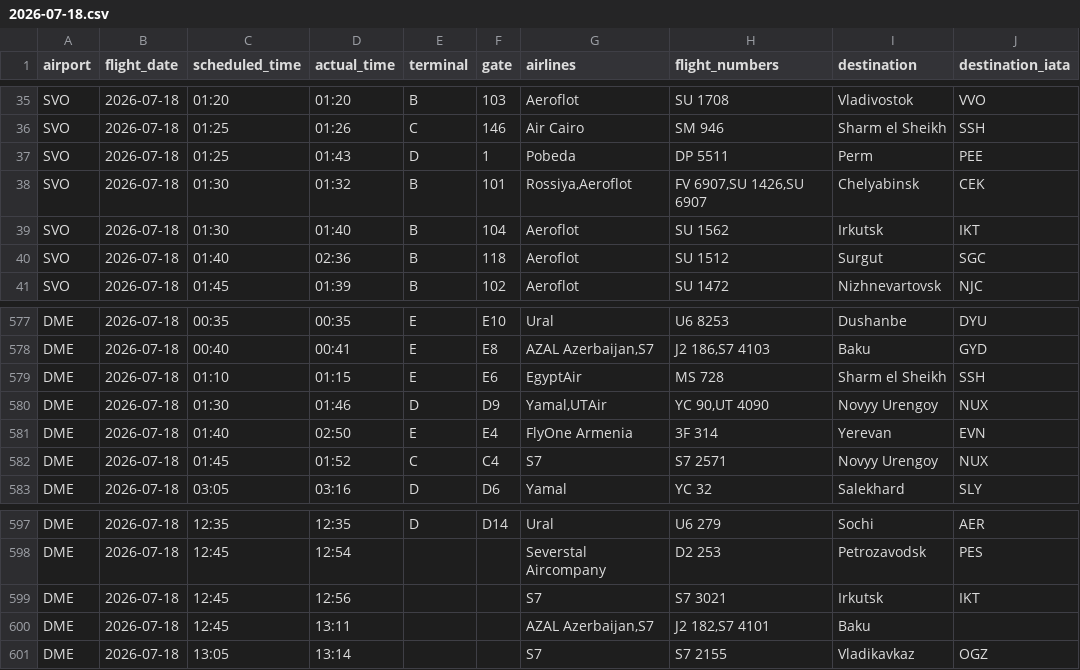
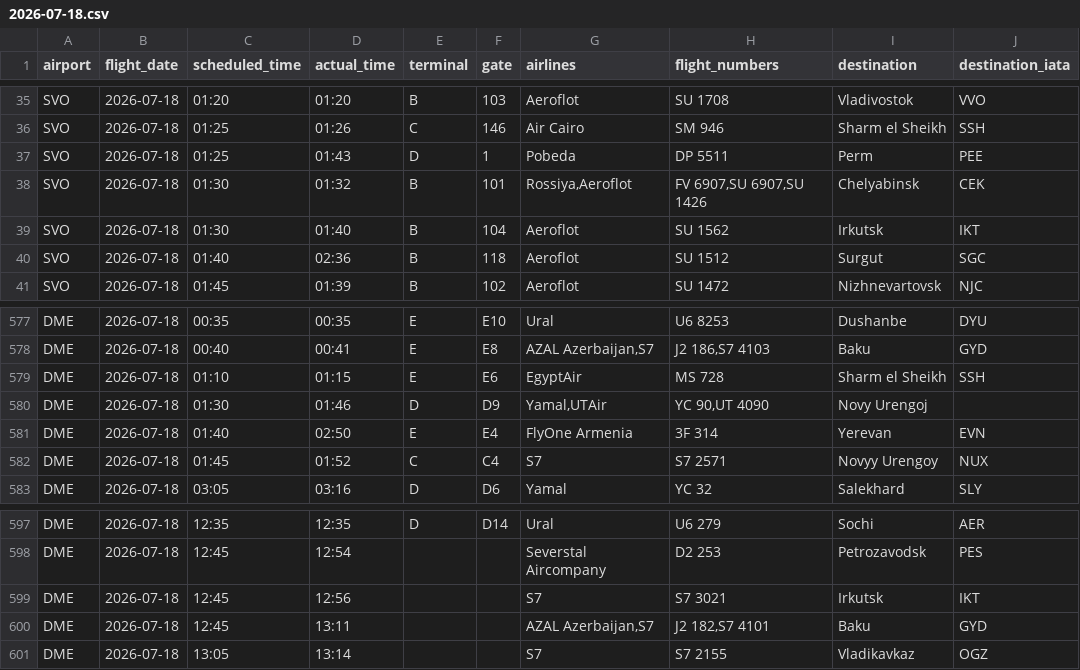
Before and after one commit to vitdmit/moscow-airports-botCLaude, a CSV file: data/daily/2026-07-18.csv, drawn as a sheet; only a part is shown, gaps mark what is left out.

```diff
--- a/data/daily/2026-07-18.csv
+++ b/data/daily/2026-07-18.csv
@@ -37,3 +37,3 @@ SVO,2026-07-18,01:25,01:26,C,146,Air Cairo,SM 946,Sharm el Sheikh,SSH
 SVO,2026-07-18,01:25,01:43,D,1,Pobeda,DP 5511,Perm,PEE
-SVO,2026-07-18,01:30,01:32,B,101,"Rossiya,Aeroflot","FV 6907,SU 1426,SU 6907",Chelyabinsk,CEK
+SVO,2026-07-18,01:30,01:32,B,101,"Rossiya,Aeroflot","FV 6907,SU 6907,SU 1426",Chelyabinsk,CEK
 SVO,2026-07-18,01:30,01:40,B,104,Aeroflot,SU 1562,Irkutsk,IKT
@@ -579,3 +579,3 @@ DME,2026-07-18,00:40,00:41,E,E8,"AZAL Azerbaijan,S7","J2 186,S7 4103",Baku,GYD
 DME,2026-07-18,01:10,01:15,E,E6,EgyptAir,MS 728,Sharm el Sheikh,SSH
-DME,2026-07-18,01:30,01:46,D,D9,"Yamal,UTAir","YC 90,UT 4090",Novyy Urengoy,NUX
+DME,2026-07-18,01:30,01:46,D,D9,"Yamal,UTAir","YC 90,UT 4090",Novy Urengoj,
 DME,2026-07-18,01:40,02:50,E,E4,FlyOne Armenia,3F 314,Yerevan,EVN
@@ -599,3 +599,3 @@ DME,2026-07-18,12:45,12:54,,,Severstal Aircompany,D2 253,Petrozavodsk,PES
 DME,2026-07-18,12:45,12:56,,,S7,S7 3021,Irkutsk,IKT
-DME,2026-07-18,12:45,13:11,,,"AZAL Azerbaijan,S7","J2 182,S7 4101",Baku,
+DME,2026-07-18,12:45,13:11,,,"AZAL Azerbaijan,S7","J2 182,S7 4101",Baku,GYD
 DME,2026-07-18,13:05,13:14,,,S7,S7 2155,Vladikavkaz,OGZ
```
Also changed, not shown: 1 other file.
